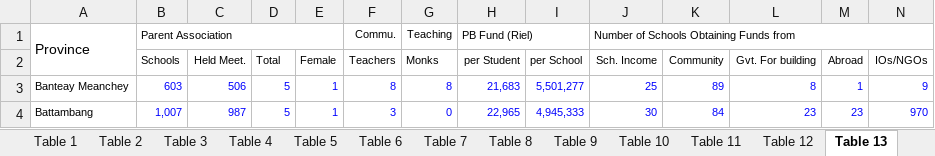
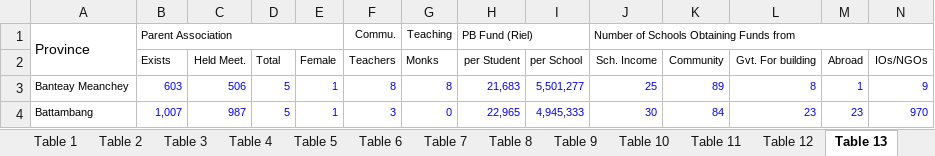
Before and after one commit to i-eat-tea/MINI_PROJECT_AMS_B_GROUP3, an Excel workbook: pdfs/excel/2016-2017.xlsx, sheet Table 13, drawn as a sheet; only a part is shown; values as stored, in another font and other column widths than the file's, no borders; the diff names each change by its address in the sheet, - before the commit and + after, or states it on an @@ line.

```diff
--- a/pdfs/excel/2016-2017.xlsx (sheet Table 13)
+++ b/pdfs/excel/2016-2017.xlsx (sheet Table 13)
-B2: Schools
+B2: Exists
```
Also changed, not shown: sheet Table 17, sheet Table 15, sheet Table 14, sheet Table 20, sheet Table 21, sheet Table 18, 14 more sheets, other sheet tabs, pdfs/excel/2015-2016.xlsx, pdfs/excel/2017-2018.xlsx, 46 other files.
